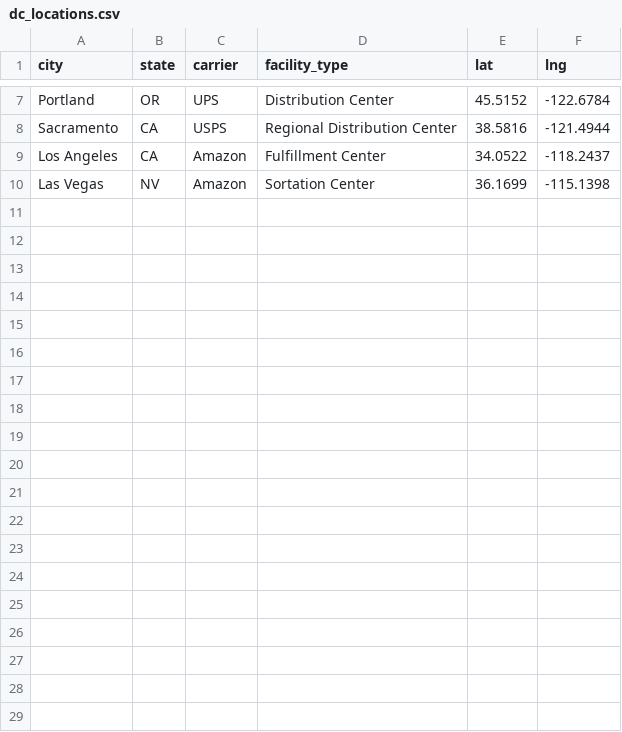
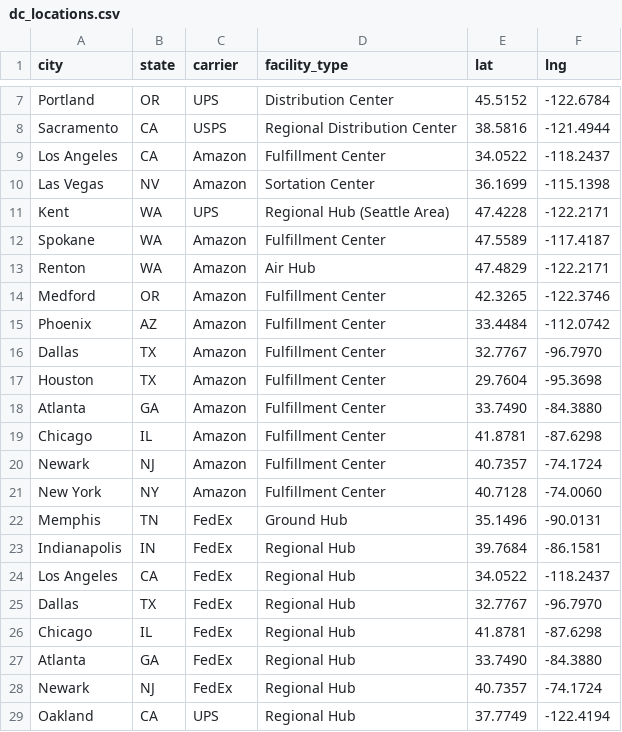
Before and after one commit to Earththing/LogisticsLayer, a CSV file: data/dc_locations.csv, drawn as a sheet; only a part is shown, gaps mark what is left out; the diff covers the shown part only; the diff names each change by its address in the sheet, - before the commit and + after, or states it on an @@ line.

```diff
--- a/data/dc_locations.csv
+++ b/data/dc_locations.csv
+row 11: Kent | WA | UPS | Regional Hub (Seattle Area) | 47.4228 | -122.2171
+row 12: Spokane | WA | Amazon | Fulfillment Center | 47.5589 | -117.4187
+row 13: Renton | WA | Amazon | Air Hub | 47.4829 | -122.2171
+row 14: Medford | OR | Amazon | Fulfillment Center | 42.3265 | -122.3746
+row 15: Phoenix | AZ | Amazon | Fulfillment Center | 33.4484 | -112.0742
+row 16: Dallas | TX | Amazon | Fulfillment Center | 32.7767 | -96.7970
+row 17: Houston | TX | Amazon | Fulfillment Center | 29.7604 | -95.3698
+row 18: Atlanta | GA | Amazon | Fulfillment Center | 33.7490 | -84.3880
+row 19: Chicago | IL | Amazon | Fulfillment Center | 41.8781 | -87.6298
+row 20: Newark | NJ | Amazon | Fulfillment Center | 40.7357 | -74.1724
+row 21: New York | NY | Amazon | Fulfillment Center | 40.7128 | -74.0060
+row 22: Memphis | TN | FedEx | Ground Hub | 35.1496 | -90.0131
+row 23: Indianapolis | IN | FedEx | Regional Hub | 39.7684 | -86.1581
+row 24: Los Angeles | CA | FedEx | Regional Hub | 34.0522 | -118.2437
+row 25: Dallas | TX | FedEx | Regional Hub | 32.7767 | -96.7970
+row 26: Chicago | IL | FedEx | Regional Hub | 41.8781 | -87.6298
+row 27: Atlanta | GA | FedEx | Regional Hub | 33.7490 | -84.3880
+row 28: Newark | NJ | FedEx | Regional Hub | 40.7357 | -74.1724
+row 29: Oakland | CA | UPS | Regional Hub | 37.7749 | -122.4194
```
Also changed, not shown: 14 added rows elsewhere in this file, data/tracking_numbers.csv, 1 other file.
